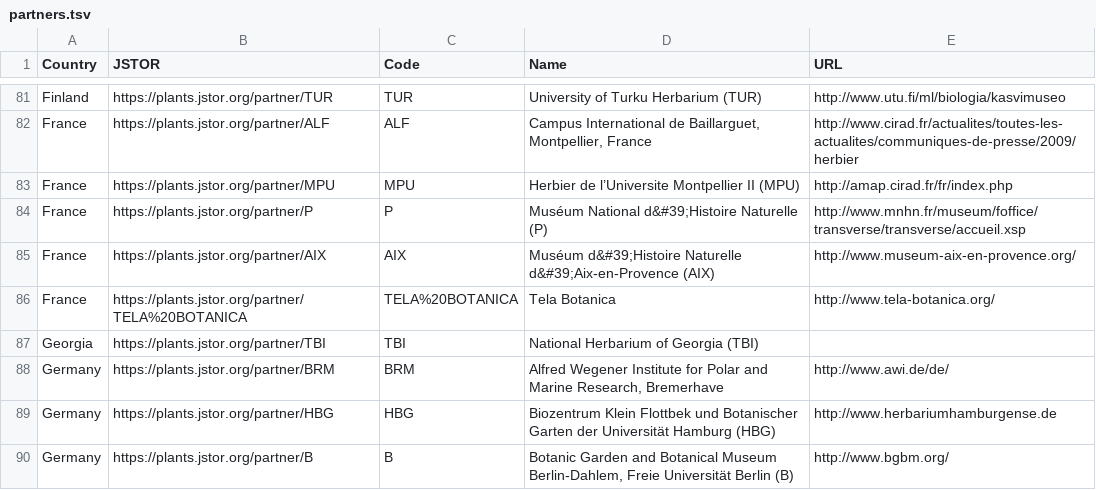
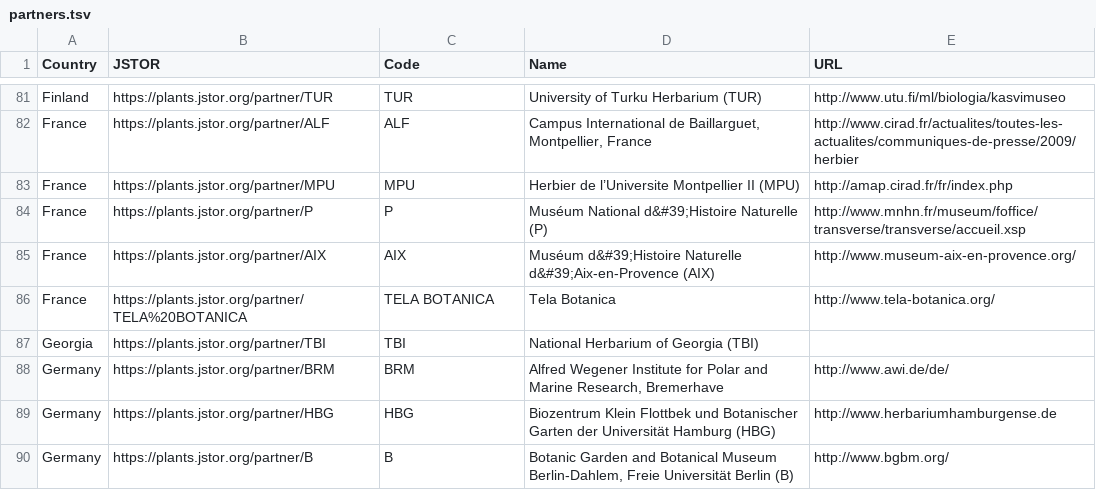
Before and after one commit to rdmpage/jstor-global-plants, a TSV file: partners/partners.tsv, drawn as a sheet; only a part is shown, gaps mark what is left out.

Commit message:
Remove url encoded space

```diff
--- a/partners/partners.tsv
+++ b/partners/partners.tsv
@@ -85,3 +85,3 @@ France	https://plants.jstor.org/partner/P	P	Muséum National d&#39;Histoire Natu
 France	https://plants.jstor.org/partner/AIX	AIX	Muséum d&#39;Histoire Naturelle d&#39;Aix-en-Provence (AIX)	http://www.museum-aix-en-provence.org/
-France	https://plants.jstor.org/partner/TELA%20BOTANICA	TELA%20BOTANICA	Tela Botanica	http://www.tela-botanica.org/
+France	https://plants.jstor.org/partner/TELA%20BOTANICA	TELA BOTANICA	Tela Botanica	http://www.tela-botanica.org/
 Georgia	https://plants.jstor.org/partner/TBI	TBI	National Herbarium of Georgia (TBI)	
```
